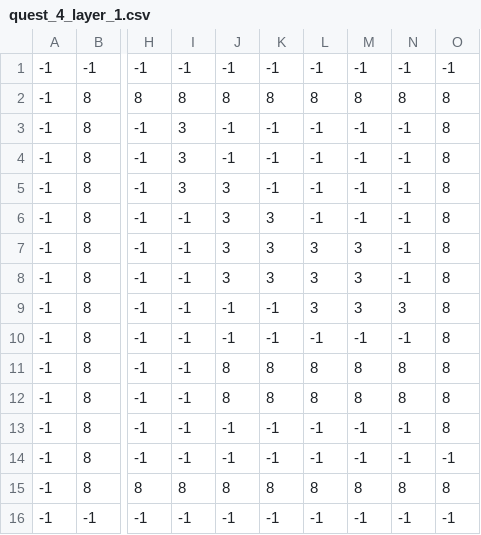
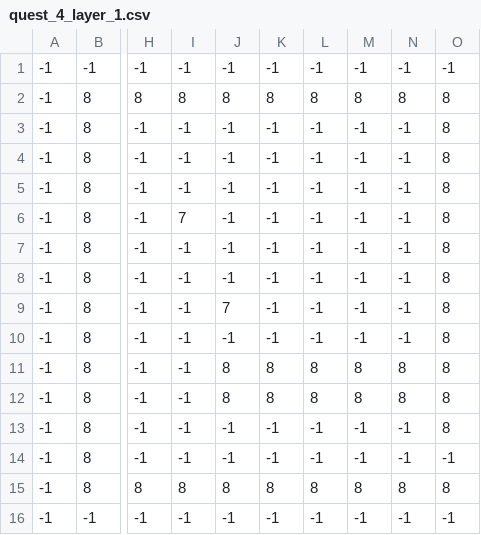
Before and after one commit to D3nX/PenguinBuilder, a CSV file: assets/maps/quests/quest_4/quest_4_layer_1.csv, drawn as a sheet; only a part is shown, gaps mark what is left out; the diff names each change by its address in the sheet, - before the commit and + after, or states it on an @@ line.

```diff
--- a/assets/maps/quests/quest_4/quest_4_layer_1.csv
+++ b/assets/maps/quests/quest_4/quest_4_layer_1.csv
-I3:I5: 3
+I3:I5: -1
-J5:J8: 3
+J5:J8: -1
-I6: -1
+I6: 7
-K6:K8: 3
+K6:K8: -1
-L7:L9: 3
+L7:L9: -1
-M7:M9: 3
+M7:M9: -1
-J9: -1
+J9: 7
-N9: 3
+N9: -1
```
Also changed, not shown: assets/maps/quests/quest_4/quest_4_layer_0.csv, assets/maps/quests/quest_4/quest_4_layer_2.csv, 8 other files.
